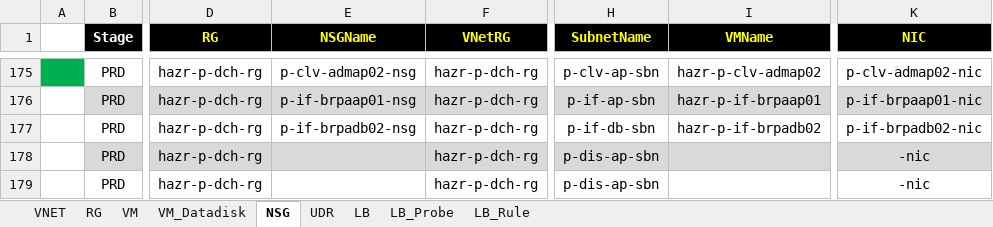
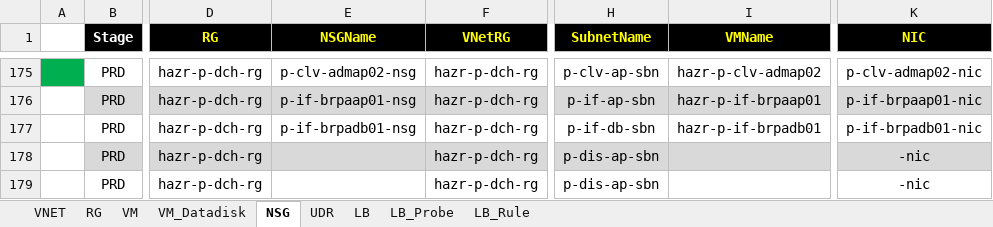
Before and after one commit to skpaek-git/hgi_resourceDeploy, an Excel workbook: 서버정보/20261001_리소스배포_운영.xlsx, sheet NSG, drawn as a sheet; only a part is shown, gaps mark what is left out; values as stored, in another font and other column widths than the file's, no borders; the diff names each change by its address in the sheet, - before the commit and + after, or states it on an @@ line.

```diff
--- a/서버정보/20261001_리소스배포_운영.xlsx (sheet NSG)
+++ b/서버정보/20261001_리소스배포_운영.xlsx (sheet NSG)
-E177 (NSGName): p-if-brpadb02-nsg
+E177 (NSGName): p-if-brpadb01-nsg
-I177 (VMName): hazr-p-if-brpadb02
+I177 (VMName): hazr-p-if-brpadb01
-K177 (NIC): p-if-brpadb02-nic
+K177 (NIC): p-if-brpadb01-nic
```
Also changed, not shown: sheet LB, sheet VM_Datadisk, sheet VM.
